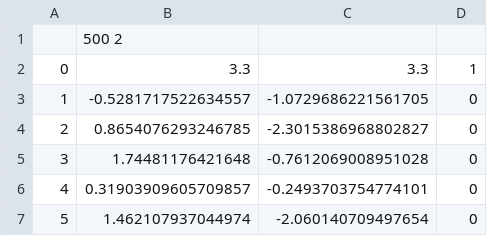
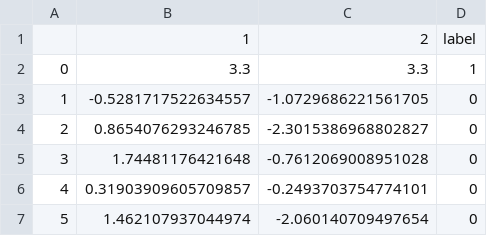
Before and after one commit to nidhiahl/iso-Forest, a CSV file: SciForest/dataFiles/SingleBlob.csv, drawn as a sheet; only a part is shown; removed rows and columns are numbered as before the commit, all else as after; the diff names each change by its address in the sheet, - before the commit and + after, or states it on an @@ line.

```diff
--- a/SciForest/dataFiles/SingleBlob.csv
+++ b/SciForest/dataFiles/SingleBlob.csv
-row 1:  | 500 2
+row 1:  | 1 | 2 | label
```
Also changed, not shown: SciForest/dataFiles/SingleBlob_heatmap.csv, 14 other files.
